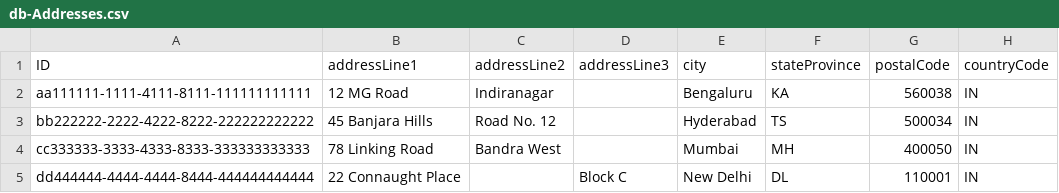
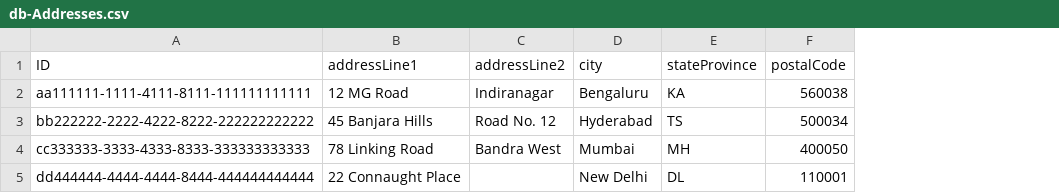
Before and after one commit to capm-by-subham/mid_night_crave, a CSV file: db/data/db-Addresses.csv, drawn as a sheet; the diff names each change by its address in the sheet, - before the commit and + after, or states it on an @@ line.

```diff
--- a/db/data/db-Addresses.csv
+++ b/db/data/db-Addresses.csv
-column D (addressLine3), row 5: Block C
-column H (countryCode), rows 2-5: all IN
```
Also changed, not shown: 8 other files.
